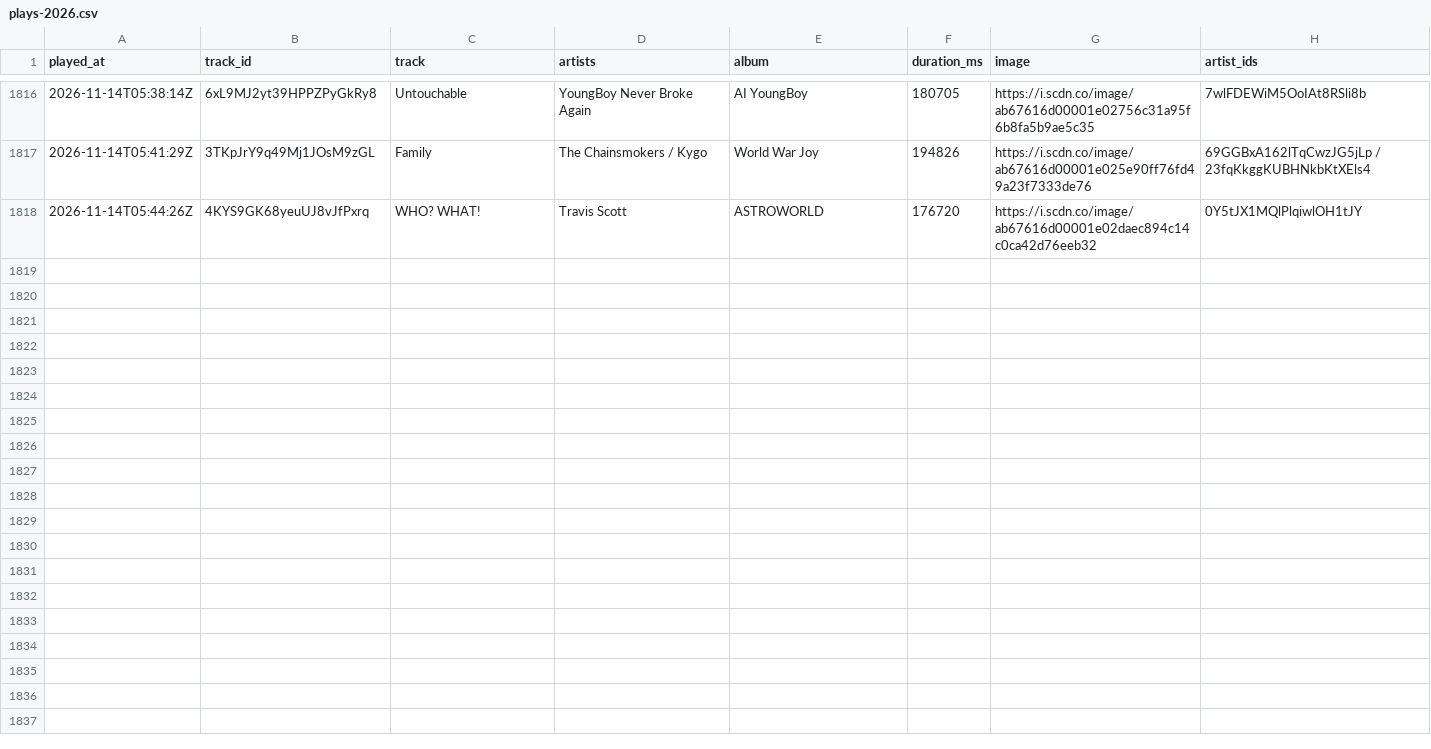
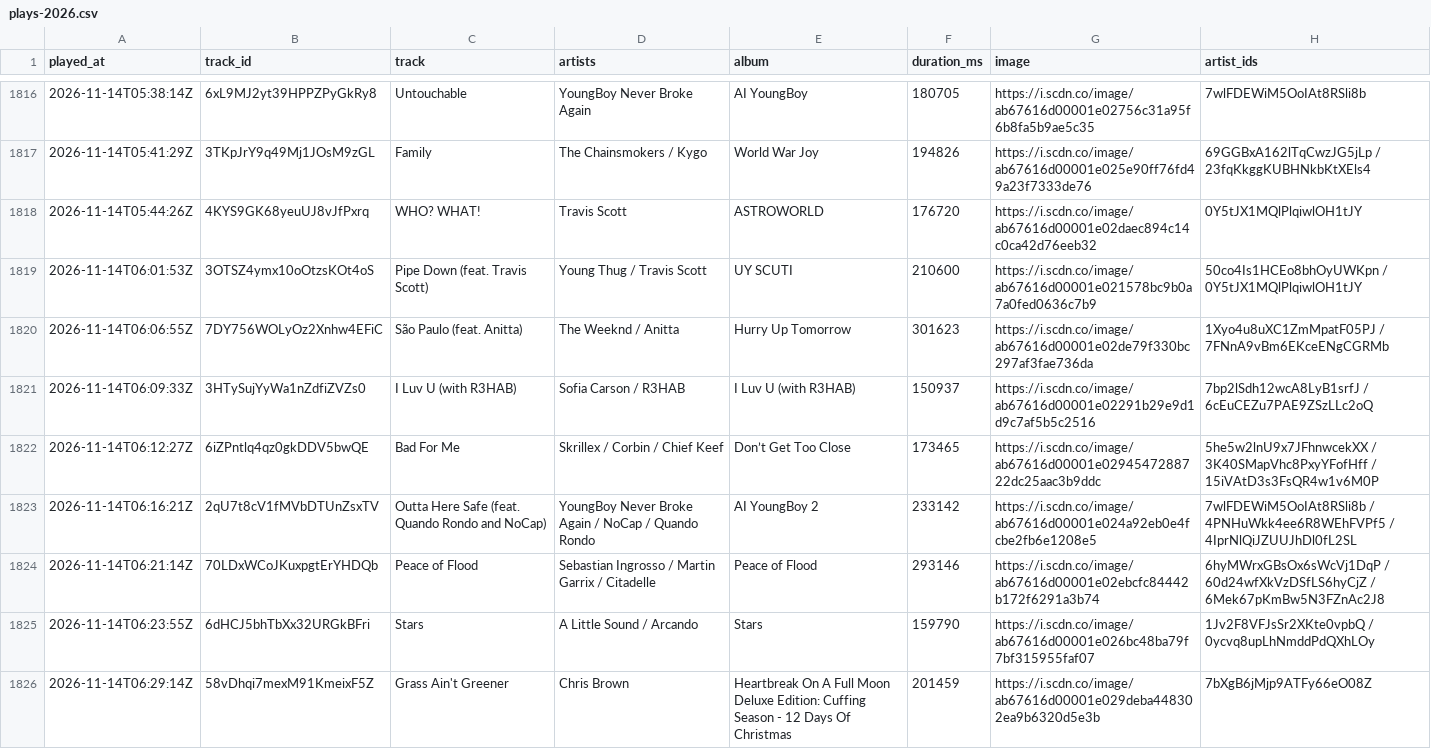
Before and after one commit to arashi-oym/spotify-log, a CSV file: data/plays-2026.csv, drawn as a sheet; only a part is shown, gaps mark what is left out.

```diff
--- a/data/plays-2026.csv
+++ b/data/plays-2026.csv
@@ -1818 +1818,9 @@ played_at,track_id,track,artists,album,duration_ms,image,artist_ids
 2026-11-14T05:44:26Z,4KYS9GK68yeuUJ8vJfPxrq,WHO? WHAT!,Travis Scott,ASTROWORLD,176720,https://i.scdn.co/image/ab67616d00001e02daec894c14c0ca42d76eeb32,0Y5tJX1MQlPlqiwlOH1tJY
+2026-11-14T06:01:53Z,3OTSZ4ymx10oOtzsKOt4oS,Pipe Down (feat. Travis Scott),Young Thug / Travis Scott,UY SCUTI,210600,https://i.scdn.co/image/ab67616d00001e021578bc9b0a7a0fed0636c7b9,50co4Is1HCEo8bhOyUWKpn / 0Y5tJX1MQlPlqiwlOH1tJY
+2026-11-14T06:06:55Z,7DY756WOLyOz2Xnhw4EFiC,São Paulo (feat. Anitta),The Weeknd / Anitta,Hurry Up Tomorrow,301623,https://i.scdn.co/image/ab67616d00001e02de79f330bc297af3fae736da,1Xyo4u8uXC1ZmMpatF05PJ / 7FNnA9vBm6EKceENgCGRMb
+2026-11-14T06:09:33Z,3HTySujYyWa1nZdfiZVZs0,I Luv U (with R3HAB),Sofia Carson / R3HAB,I Luv U (with R3HAB),150937,https://i.scdn.co/image/ab67616d00001e02291b29e9d1d9c7af5b5c2516,7bp2lSdh12wcA8LyB1srfJ / 6cEuCEZu7PAE9ZSzLLc2oQ
+2026-11-14T06:12:27Z,6iZPntlq4qz0gkDDV5bwQE,Bad For Me,Skrillex / Corbin / Chief Keef,Don’t Get Too Close,173465,https://i.scdn.co/image/ab67616d00001e0294547288722dc25aac3b9ddc,5he5w2lnU9x7JFhnwcekXX / 3K40SMapVhc8PxyYFofHff / 15iVAtD3s3FsQR4w1v6M0P
+2026-11-14T06:16:21Z,2qU7t8cV1fMVbDTUnZsxTV,Outta Here Safe (feat. Quando Rondo and NoCap),YoungBoy Never Broke Again / NoCap / Quando Rondo,AI YoungBoy 2,233142,https://i.scdn.co/image/ab67616d00001e024a92eb0e4fcbe2fb6e1208e5,7wlFDEWiM5OoIAt8RSli8b / 4PNHuWkk4ee6R8WEhFVPf5 / 4IprNlQiJZUUJhDl0fL2SL
+2026-11-14T06:21:14Z,70LDxWCoJKuxpgtErYHDQb,Peace of Flood,Sebastian Ingrosso / Martin Garrix / Citadelle,Peace of Flood,293146,https://i.scdn.co/image/ab67616d00001e02ebcfc84442b172f6291a3b74,6hyMWrxGBsOx6sWcVj1DqP / 60d24wfXkVzDSfLS6hyCjZ / 6Mek67pKmBw5N3FZnAc2J8
+2026-11-14T06:23:55Z,6dHCJ5bhTbXx32URGkBFri,Stars,A Little Sound / Arcando,Stars,159790,https://i.scdn.co/image/ab67616d00001e026bc48ba79f7bf315955faf07,1Jv2F8VFJsSr2XKte0vpbQ / 0ycvq8upLhNmddPdQXhLOy
+2026-11-14T06:29:14Z,58vDhqi7mexM91KmeixF5Z,Grass Ain't Greener,Chris Brown,Heartbreak On A Full Moon Deluxe Edition: Cuffing Season - 12 Days Of Christmas,201459,https://i.scdn.co/image/ab67616d00001e029deba448302ea9b6320d5e3b,7bXgB6jMjp9ATFy66eO08Z
```
Also changed, not shown: 2 other files.
